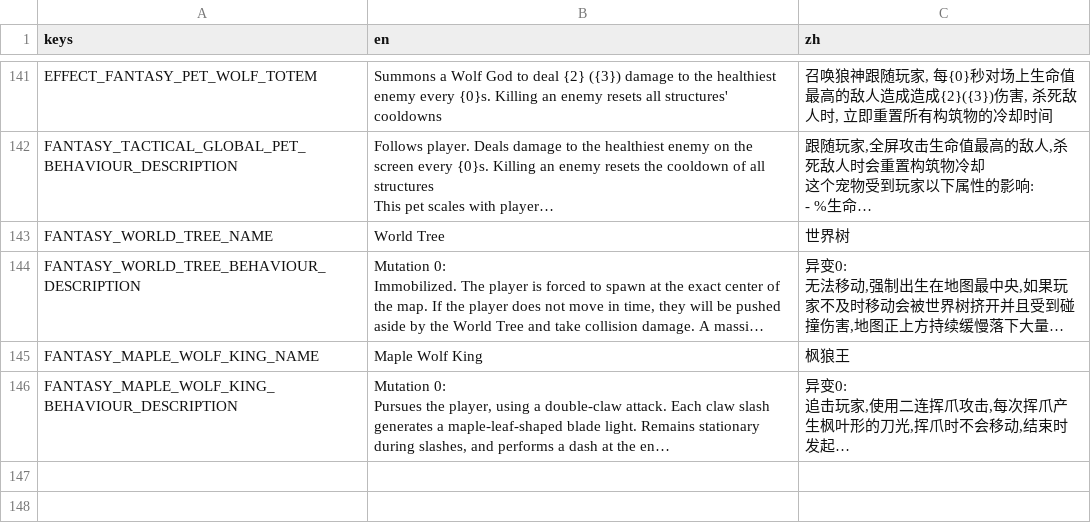
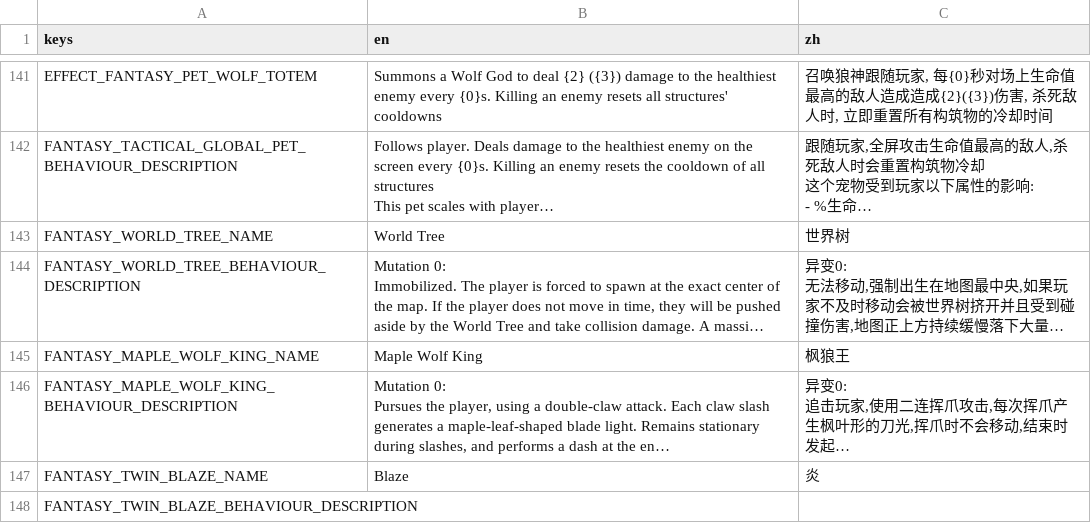
Before and after one commit to CYoJkoY/Yoko-Fantasy, a CSV file: translations/Fantasy.csv, drawn as a sheet; only a part is shown, gaps mark what is left out; long unchanged cells end in …; the diff names each change by its address in the sheet, - before the commit and + after, or states it on an @@ line.

```diff
--- a/translations/Fantasy.csv
+++ b/translations/Fantasy.csv
+row 147: FANTASY_TWIN_BLAZE_NAME | Blaze | 炎
+row 148: FANTASY_TWIN_BLAZE_BEHAVIOUR_DESCRIPTION
```
Also changed, not shown: 56 other files.
